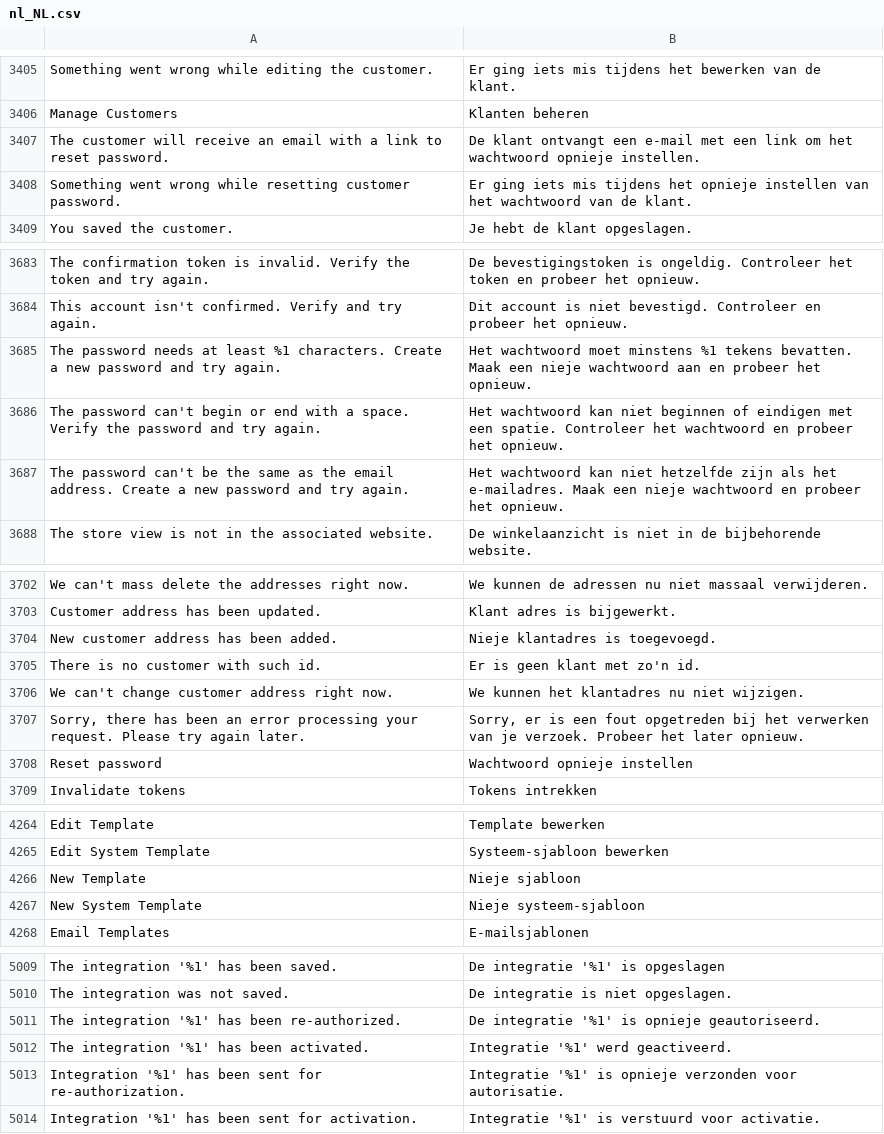
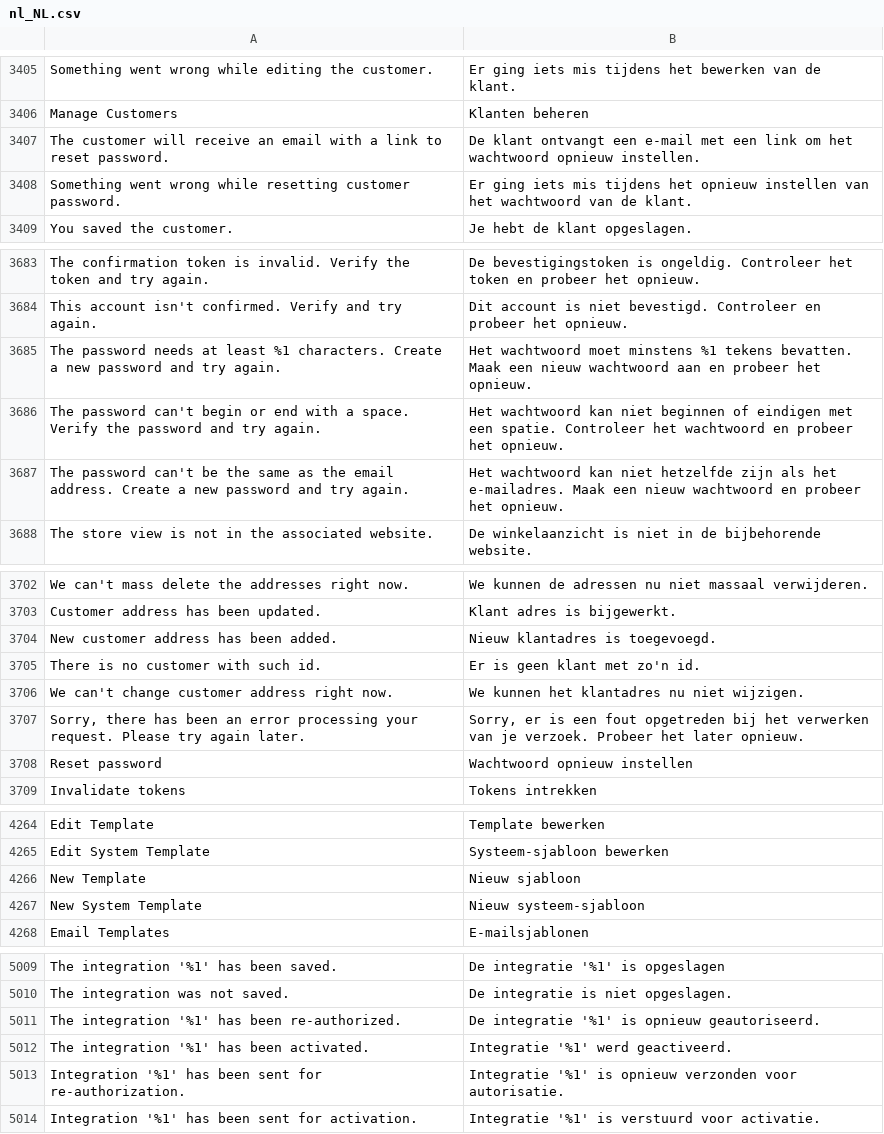
Before and after one commit to Bellyfashion/language-nl_NL, a CSV file: nl_NL.csv, drawn as a sheet; only a part is shown, gaps mark what is left out; the diff covers the shown part only; the diff names each change by its address in the sheet, - before the commit and + after, or states it on an @@ line.

```diff
--- a/nl_NL.csv
+++ b/nl_NL.csv
-B3407: …het wachtwoord opnieje instellen.
+B3407: …het wachtwoord opnieuw instellen.
-B3408: …tijdens het opnieje instellen van…
+B3408: …tijdens het opnieuw instellen van…
-B3685: …Maak een nieje wachtwoord aan…
+B3685: …Maak een nieuw wachtwoord aan…
-B3687: …Maak een nieje wachtwoord en…
+B3687: …Maak een nieuw wachtwoord en…
-B3704: Nieje klantadres is toegevoegd.
+B3704: Nieuw klantadres is toegevoegd.
-B3708: Wachtwoord opnieje instellen
+B3708: Wachtwoord opnieuw instellen
-B4266: Nieje sjabloon
+B4266: Nieuw sjabloon
-B4267: Nieje systeem-sjabloon
+B4267: Nieuw systeem-sjabloon
-B5011: De integratie '%1' is opnieje geautoriseerd.
+B5011: De integratie '%1' is opnieuw geautoriseerd.
-B5013: …'%1' is opnieje verzonden voor…
+B5013: …'%1' is opnieuw verzonden voor…
```
Also changed, not shown: 109 edited cells elsewhere in this file.
